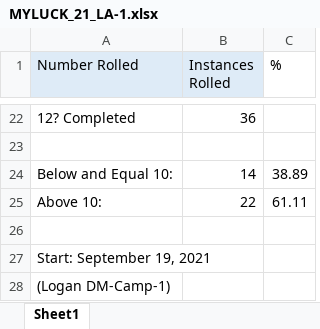
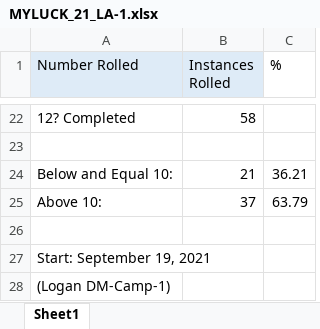
Before and after one commit to mghoskins/mghoskins-Data, an Excel workbook: DnData/D20/LA/MYLUCK_21_LA-1.xlsx, sheet Sheet1, drawn as a sheet; only a part is shown, gaps mark what is left out; values as stored, in another font and other column widths than the file's, no borders; charts and pictures not drawn; the diff covers the shown part only; the diff names each change by its address in the sheet, - before the commit and + after, or states it on an @@ line.

```diff
--- a/DnData/D20/LA/MYLUCK_21_LA-1.xlsx (sheet Sheet1)
+++ b/DnData/D20/LA/MYLUCK_21_LA-1.xlsx (sheet Sheet1)
-B22 (Instances Rolled): 36
+B22 (Instances Rolled): 58
-B24 (Instances Rolled): 14
+B24 (Instances Rolled): 21
-C24 (%): 38.89
+C24 (%): 36.21
-B25 (Instances Rolled): 22
+B25 (Instances Rolled): 37
-C25 (%): 61.11
+C25 (%): 63.79
```
Also changed, not shown: 32 edited cells elsewhere in this sheet, charts or pictures.
